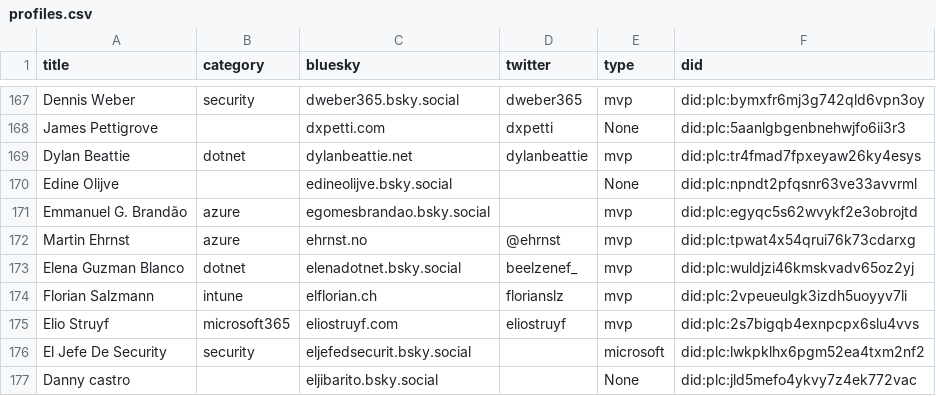
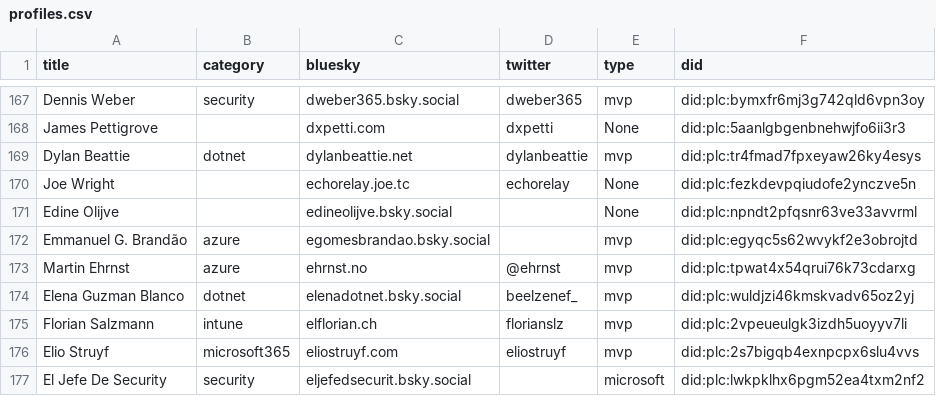
Before and after one commit to plemich/bluesky, a CSV file: website/static/profiles.csv, drawn as a sheet; only a part is shown, gaps mark what is left out; the shorter side is filled out with more unchanged rows; the diff names each change by its address in the sheet, - before the commit and + after, or states it on an @@ line.

```diff
--- a/website/static/profiles.csv
+++ b/website/static/profiles.csv
+row 170: Joe Wright |  | echorelay.joe.tc | echorelay | None | did:plc:fezkdevpqiudofe2ynczve5n
```
Also changed, not shown: 1 other file.
